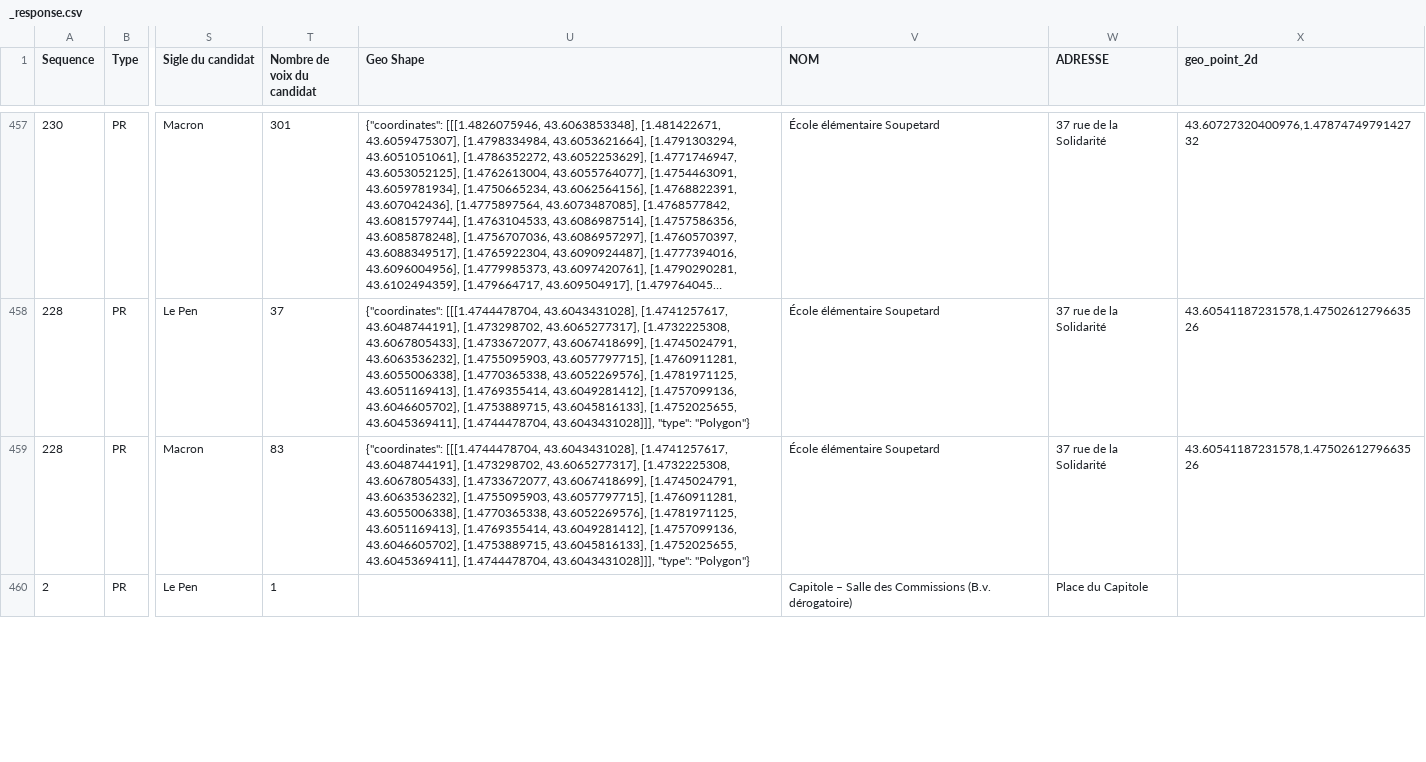
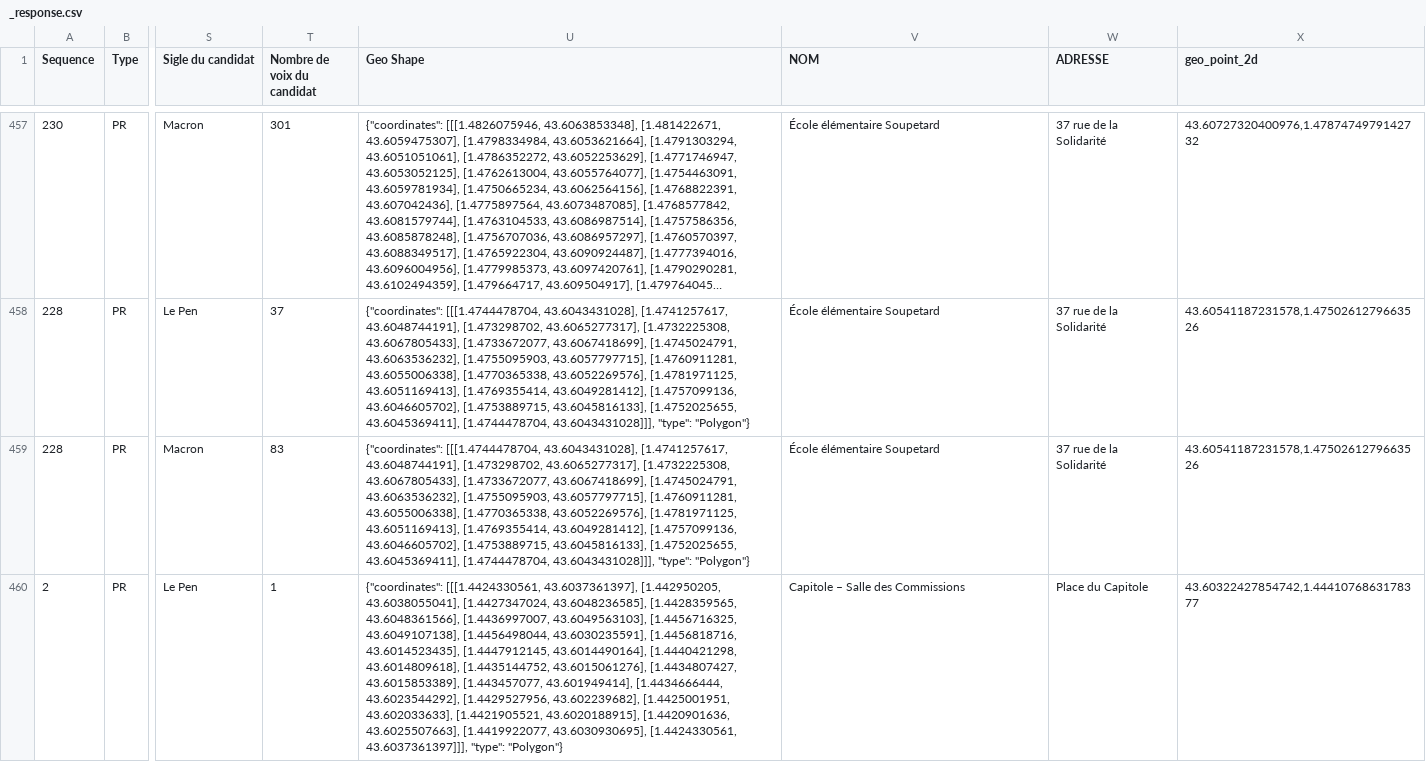
Before and after one commit to mmippolito/cuny_data621_blog5, a CSV file: data/_response.csv, drawn as a sheet; only a part is shown, gaps mark what is left out; long unchanged cells end in …; the diff covers the shown part only; the diff names each change by its address in the sheet, - before the commit and + after, or states it on an @@ line.

```diff
--- a/data/_response.csv
+++ b/data/_response.csv
-U460 (Geo Shape): (empty)
+U460 (Geo Shape): {"coordinates": [[[1.4424330561, 43.6037361397], [1.442950205, 43.6038055041], [1.4427347024, 43.6048236585], [1.4428359565, 43.6048361566], [1.4436997007, 43.6049563103], [1.4456716325, 43.6049107138], [1.4456498044, 43.6030235591], [1.4456818716, 43.6014523435], [1.4447912145, 43.6014490164], [1.4440421298, 43.6014809618], [1.4435144752, 43.6015061276], [1.4434807427, 43.6015853389], [1.443457077, 43.601949414], [1.4434666444, 43.6023544292], [1.4429527956, 43.602239682], [1.4425001951, 43.602033633], [1.4421905521, 43.6020188915], [1.4420901636, 43.6025507663], [1.4419922077, 43.6030930695], [1.4424330561, 43.6037361397]]], "type": "Polygon"}
-V460 (NOM): Capitole – Salle des Commissions (B.v. dérogatoire)
+V460 (NOM): Capitole – Salle des Commissions
-X460 (geo_point_2d): (empty)
+X460 (geo_point_2d): 43.60322427854742,1.4441076863178377
```
Also changed, not shown: 3 edited cells elsewhere in this file.
